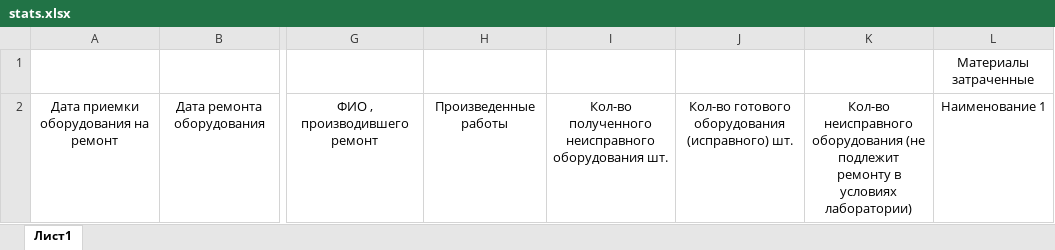
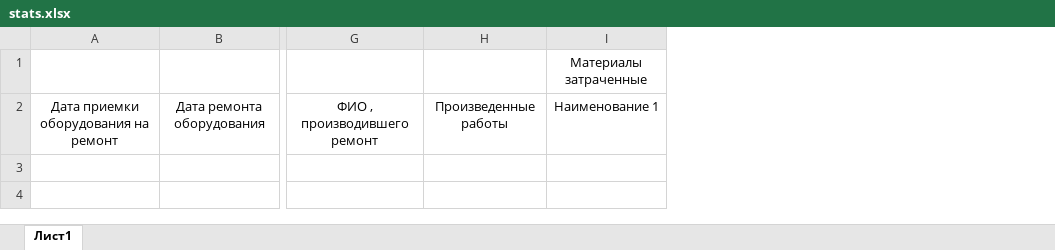
Before and after one commit to alkrot/krot.ru, an Excel workbook: php/excel/templates/stats.xlsx, sheet Лист1, drawn as a sheet; only a part is shown, gaps mark what is left out; values as stored, in another font and other column widths than the file's, no borders; the diff names each change by its address in the sheet, - before the commit and + after, or states it on an @@ line.

```diff
--- a/php/excel/templates/stats.xlsx (sheet Лист1)
+++ b/php/excel/templates/stats.xlsx (sheet Лист1)
-column I, row 2: Кол-во полученного неисправного оборудования шт.
-column J, row 2: Кол-во готового оборудования (исправного) шт.
-column K, row 2: Кол-во неисправного оборудования (не подлежит ремонту в условиях лаборатории)
```
Also changed, not shown: 5 other files.
